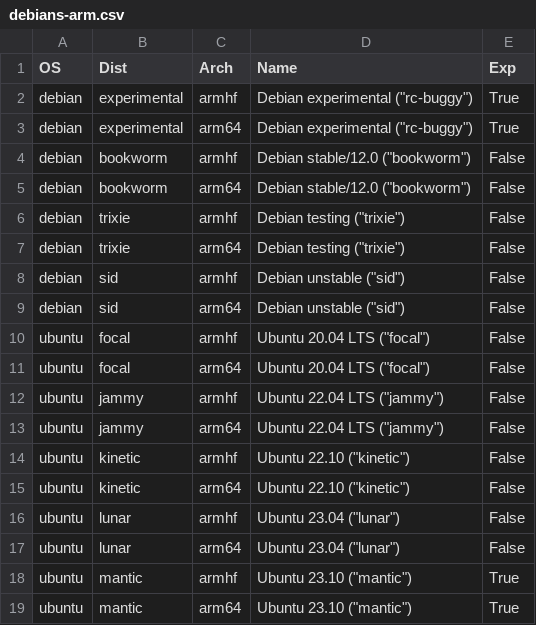
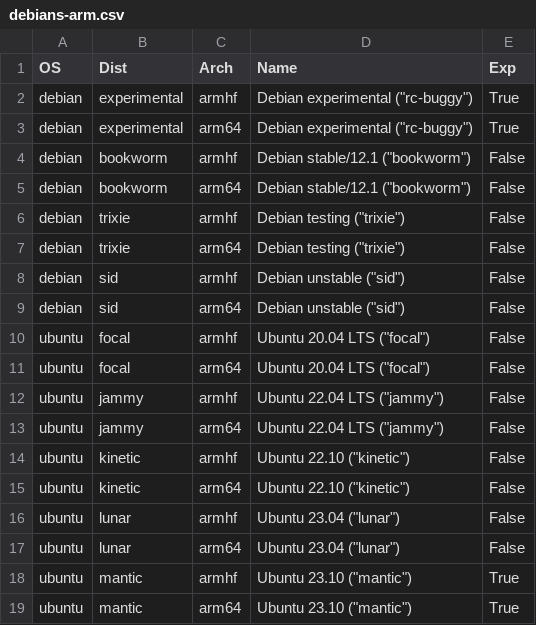
Before and after one commit to johang/sd-card-images, a CSV file: debians-arm.csv, drawn as a sheet.

Commit message:
debians: Update Debian/Ubuntu versions

```diff
--- a/debians-arm.csv
+++ b/debians-arm.csv
@@ -3,4 +3,4 @@ debian,experimental,armhf,"Debian experimental (""rc-buggy"")",True
 debian,experimental,arm64,"Debian experimental (""rc-buggy"")",True
-debian,bookworm,armhf,"Debian stable/12.0 (""bookworm"")",False
-debian,bookworm,arm64,"Debian stable/12.0 (""bookworm"")",False
+debian,bookworm,armhf,"Debian stable/12.1 (""bookworm"")",False
+debian,bookworm,arm64,"Debian stable/12.1 (""bookworm"")",False
 debian,trixie,armhf,"Debian testing (""trixie"")",False
```
Also changed, not shown: debians-x86.csv.
